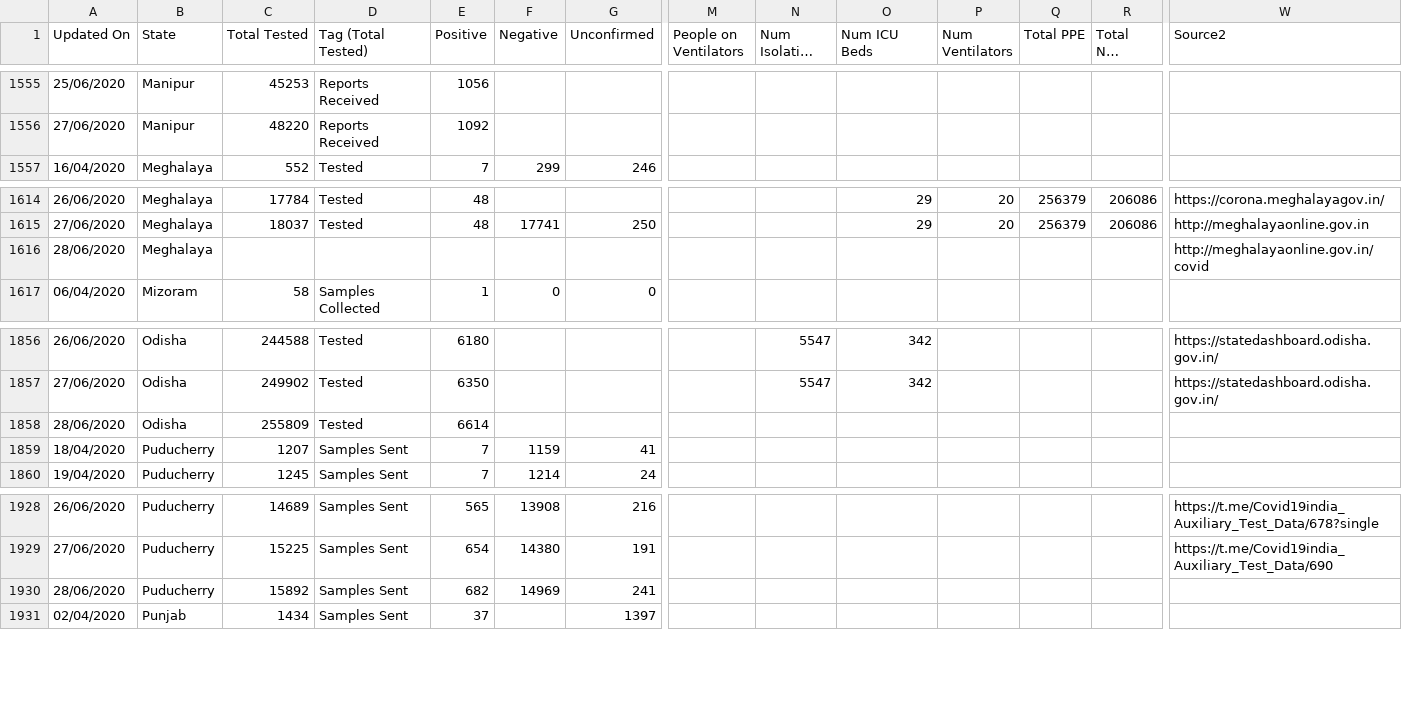
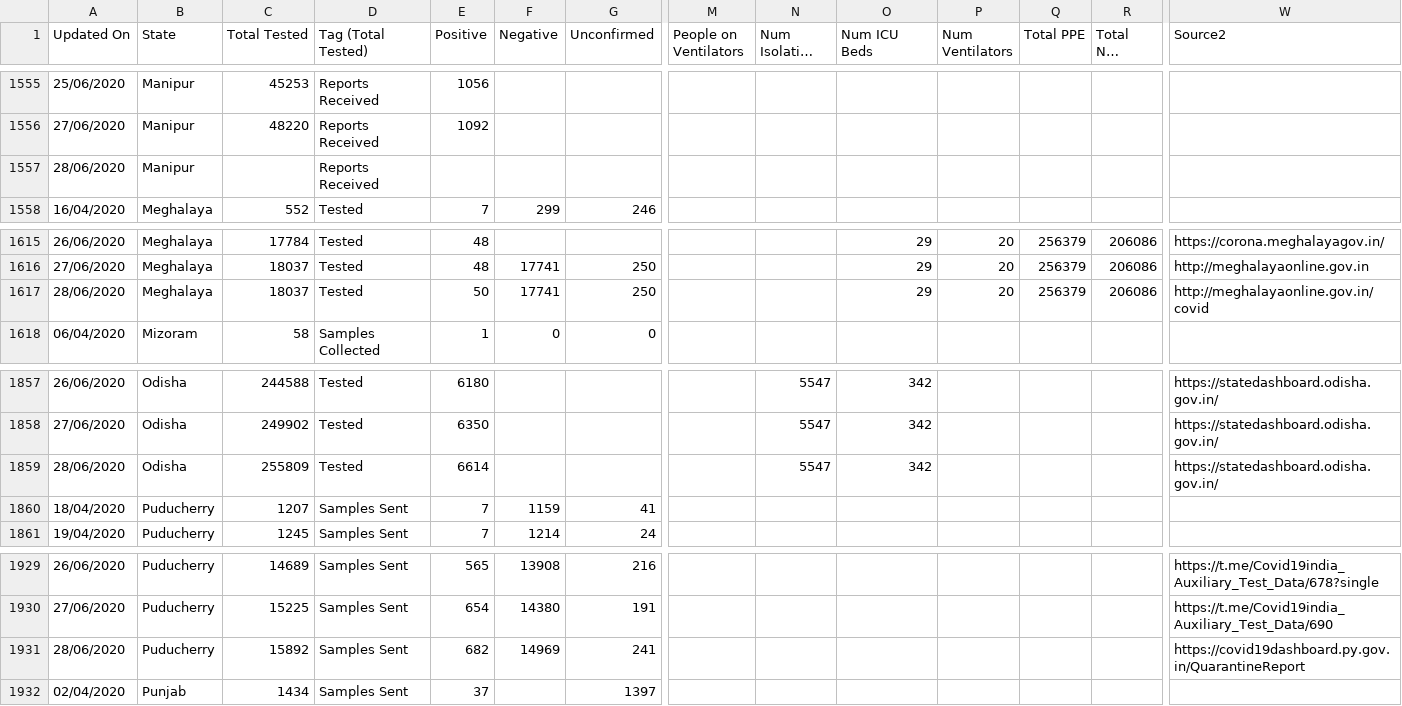
Before and after one commit to mohan083/api, a CSV file: csv/2020-06-28/statewise_tested_numbers_data.csv, drawn as a sheet; only a part is shown, gaps mark what is left out; long unchanged cells end in …; removed rows and columns are numbered as before the commit, all else as after; rows hold the shown columns only; the diff names each change by its address in the sheet, - before the commit and + after, or states it on an @@ line.

Commit message:
data updated on - Sun Jun 28 17:35:21 UTC 2020

```diff
--- a/csv/2020-06-28/statewise_tested_numbers_data.csv
+++ b/csv/2020-06-28/statewise_tested_numbers_data.csv
+row 1557: 28/06/2020 | Manipur |  | Reports Received
-row 1616: 28/06/2020 | Meghalaya |  |  |  |  |  |  |  |  |  |  |  | http://meghalayaonline.gov.in/covid
+row 1617: 28/06/2020 | Meghalaya | 18037 | Tested | 50 | 17741 | 250 |  |  | 29 | 20 | 256379 | 206086 | http://meghalayaonline.gov.in/covid
-N1859 (Num Isolation Beds): (empty)
+N1859 (Num Isolation Beds): 5547
-O1859 (Num ICU Beds): (empty)
+O1859 (Num ICU Beds): 342
-W1859 (Source2): (empty)
+W1859 (Source2): https://statedashboard.odisha.gov.in/
-W1931 (Source2): (empty)
+W1931 (Source2): https://covid19dashboard.py.gov.in/QuarantineReport
```
Also changed, not shown: csv/2020-06-28/district_testing.csv, csv/latest/district_testing.csv, 7 other files.
